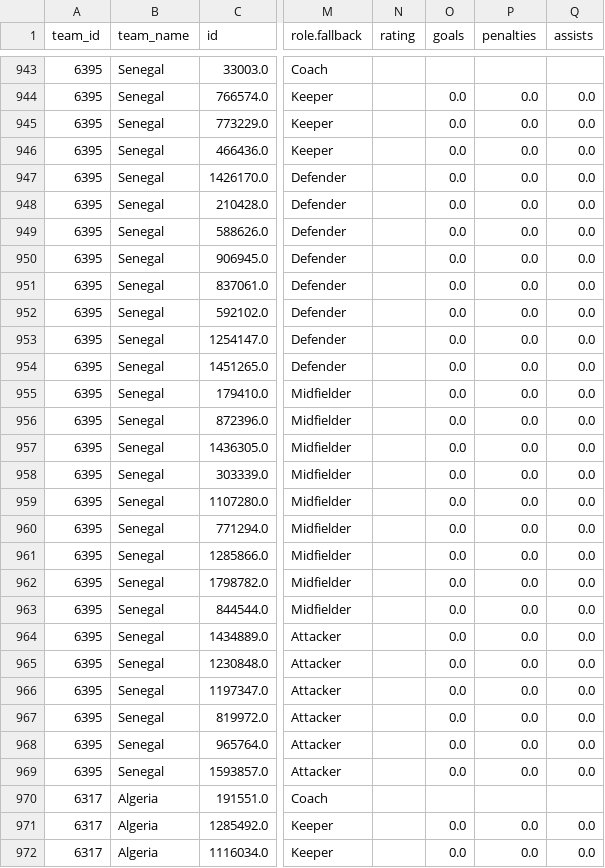
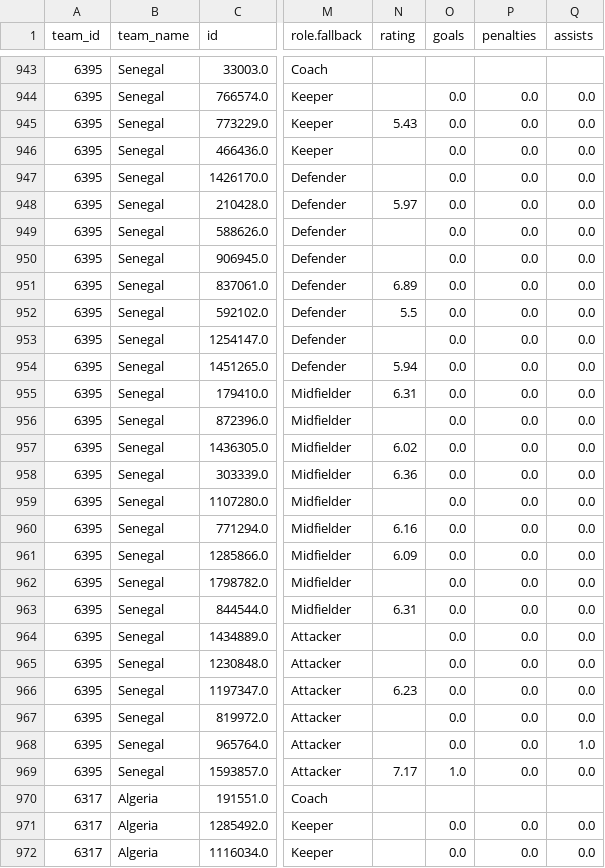
Before and after one commit to CescBlanco/world_cup_26_dashboard, a CSV file: worldcup26/data/all_players_wc26_fotmob.csv, drawn as a sheet; only a part is shown, gaps mark what is left out; the diff covers the shown part only; the diff names each change by its address in the sheet, - before the commit and + after, or states it on an @@ line.

```diff
--- a/worldcup26/data/all_players_wc26_fotmob.csv
+++ b/worldcup26/data/all_players_wc26_fotmob.csv
-N945 (rating): (empty)
+N945 (rating): 5.43
-N948 (rating): (empty)
+N948 (rating): 5.97
-N951 (rating): (empty)
+N951 (rating): 6.89
-N952 (rating): (empty)
+N952 (rating): 5.5
-N954 (rating): (empty)
+N954 (rating): 5.94
-N955 (rating): (empty)
+N955 (rating): 6.31
-N957 (rating): (empty)
+N957 (rating): 6.02
-N958 (rating): (empty)
+N958 (rating): 6.36
-N960 (rating): (empty)
+N960 (rating): 6.16
-N961 (rating): (empty)
+N961 (rating): 6.09
-N963 (rating): (empty)
+N963 (rating): 6.31
-N966 (rating): (empty)
+N966 (rating): 6.23
-Q968 (assists): 0.0
+Q968 (assists): 1.0
-N969 (rating): (empty)
+N969 (rating): 7.17
-O969 (goals): 0.0
+O969 (goals): 1.0
```
Also changed, not shown: 16 edited cells elsewhere in this file, worldcup26/data/fixtures_wc26_stages.csv, 2 other files.
